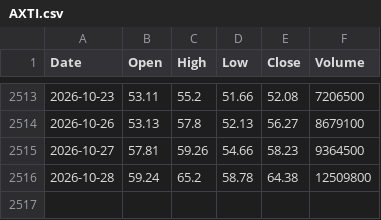
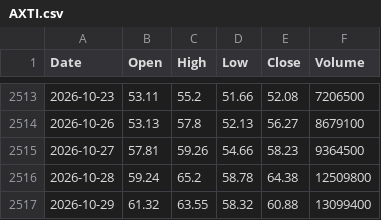
Before and after one commit to anilguzel/iptv-test, a CSV file: daily/yahoo_us/AXTI.csv, drawn as a sheet; only a part is shown, gaps mark what is left out.

```diff
--- a/daily/yahoo_us/AXTI.csv
+++ b/daily/yahoo_us/AXTI.csv
@@ -2516 +2516,2 @@ Date,Open,High,Low,Close,Volume
 2026-10-28,59.24,65.2,58.78,64.38,12509800
+2026-10-29,61.32,63.55,58.32,60.88,13099400
```
Also changed, not shown: daily/yahoo_us/ACMR.csv, daily/yahoo_us/AMBA.csv, 32 other files.
